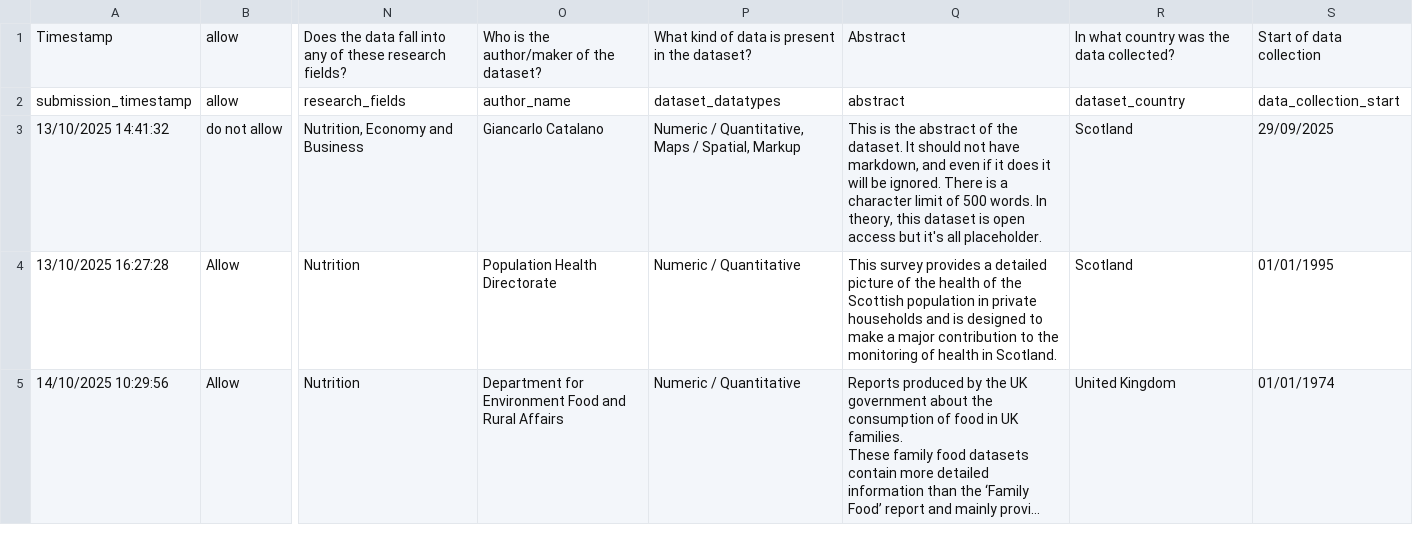
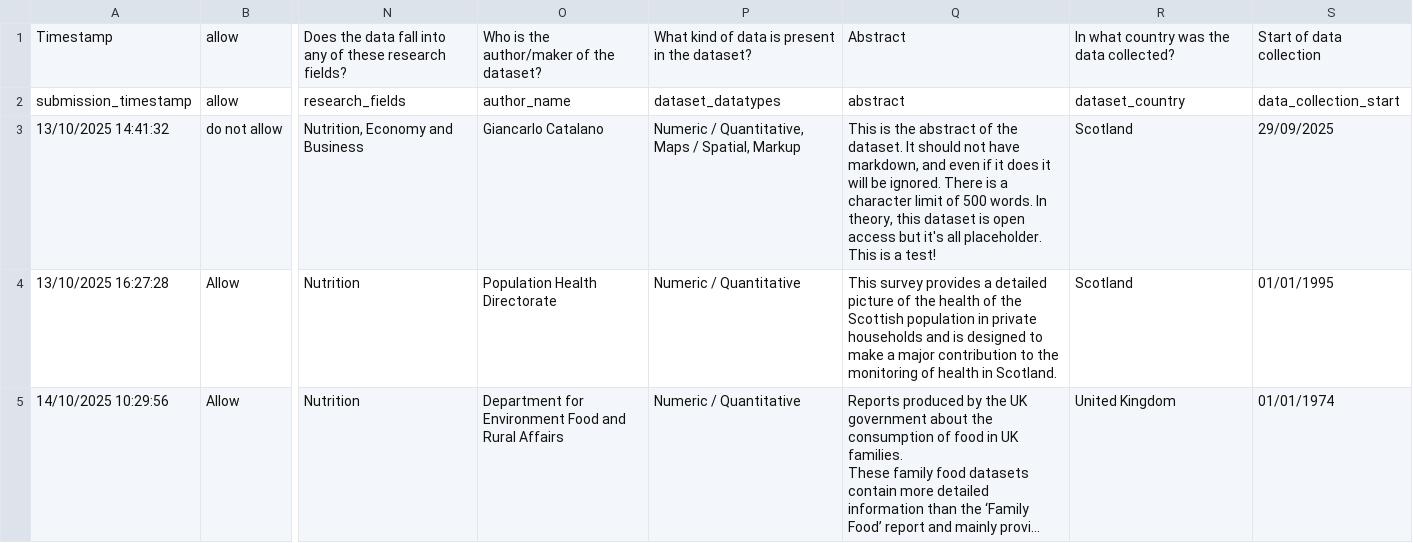
Before and after one commit to scaf-dataset-aggregator/browse, a CSV file: database_information.csv, drawn as a sheet; only a part is shown, gaps mark what is left out; long unchanged cells end in …; the diff names each change by its address in the sheet, - before the commit and + after, or states it on an @@ line.

Commit message:
Add files via upload

```diff
--- a/database_information.csv
+++ b/database_information.csv
-Q3: …all placeholder.
+Q3: …all placeholder. This is a test!
```
